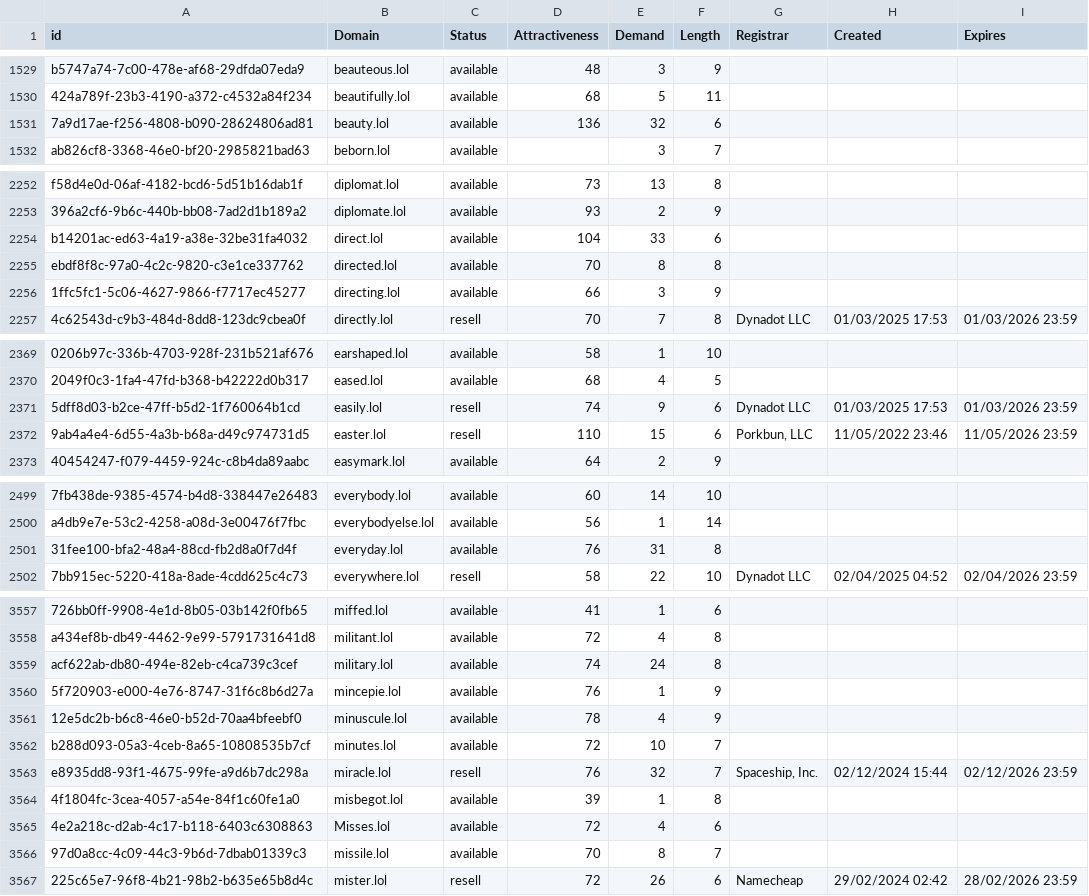
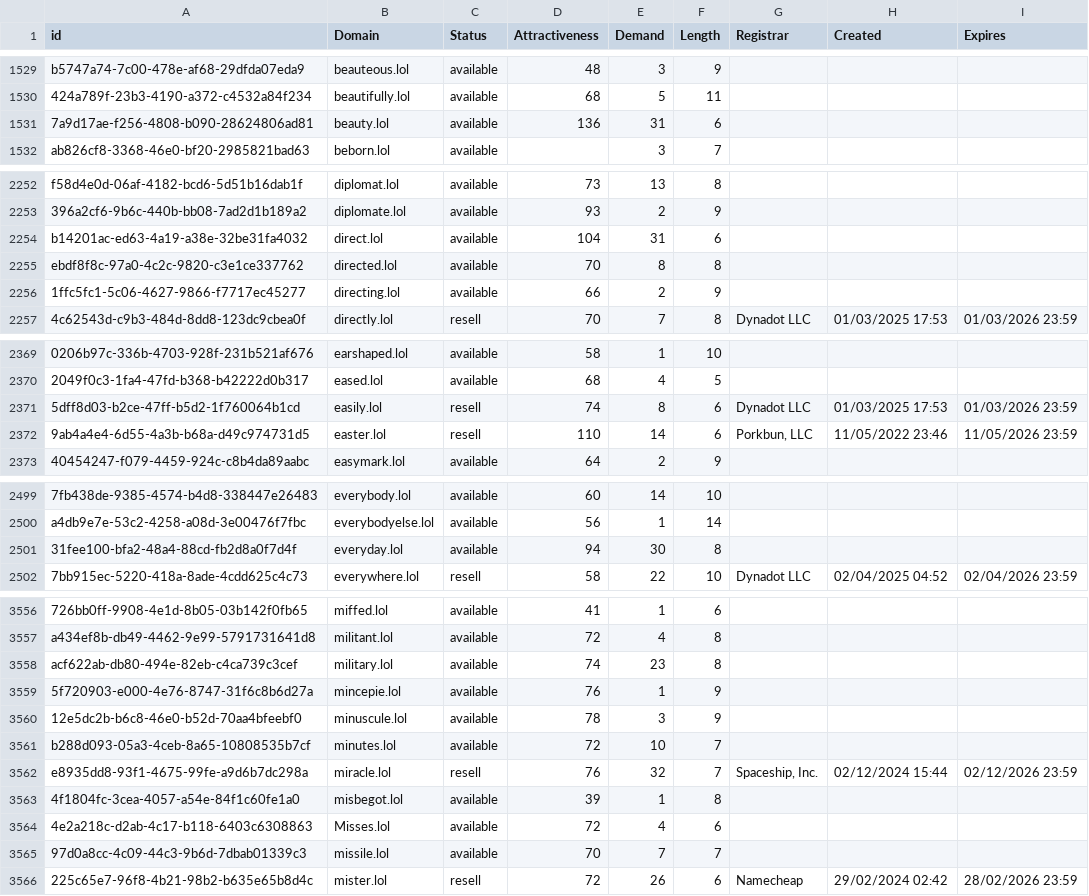
Before and after one commit to UniqueDomains/lol-oneword-domains, a CSV file: lol.csv, drawn as a sheet; only a part is shown, gaps mark what is left out; addresses are those after the commit; the diff covers the shown part only; the diff names each change by its address in the sheet, - before the commit and + after, or states it on an @@ line.

```diff
--- a/lol.csv
+++ b/lol.csv
-E1531 (Demand): 32
+E1531 (Demand): 31
-E2254 (Demand): 33
+E2254 (Demand): 31
-E2256 (Demand): 3
+E2256 (Demand): 2
-E2371 (Demand): 9
+E2371 (Demand): 8
-E2372 (Demand): 15
+E2372 (Demand): 14
-D2501 (Attractiveness): 76
+D2501 (Attractiveness): 94
-E2501 (Demand): 31
+E2501 (Demand): 30
-E3558 (Demand): 24
+E3558 (Demand): 23
-E3560 (Demand): 4
+E3560 (Demand): 3
-E3565 (Demand): 8
+E3565 (Demand): 7
```
Also changed, not shown: 1 added row, 3 removed rows and 95 edited cells elsewhere in this file, 2 other files.
